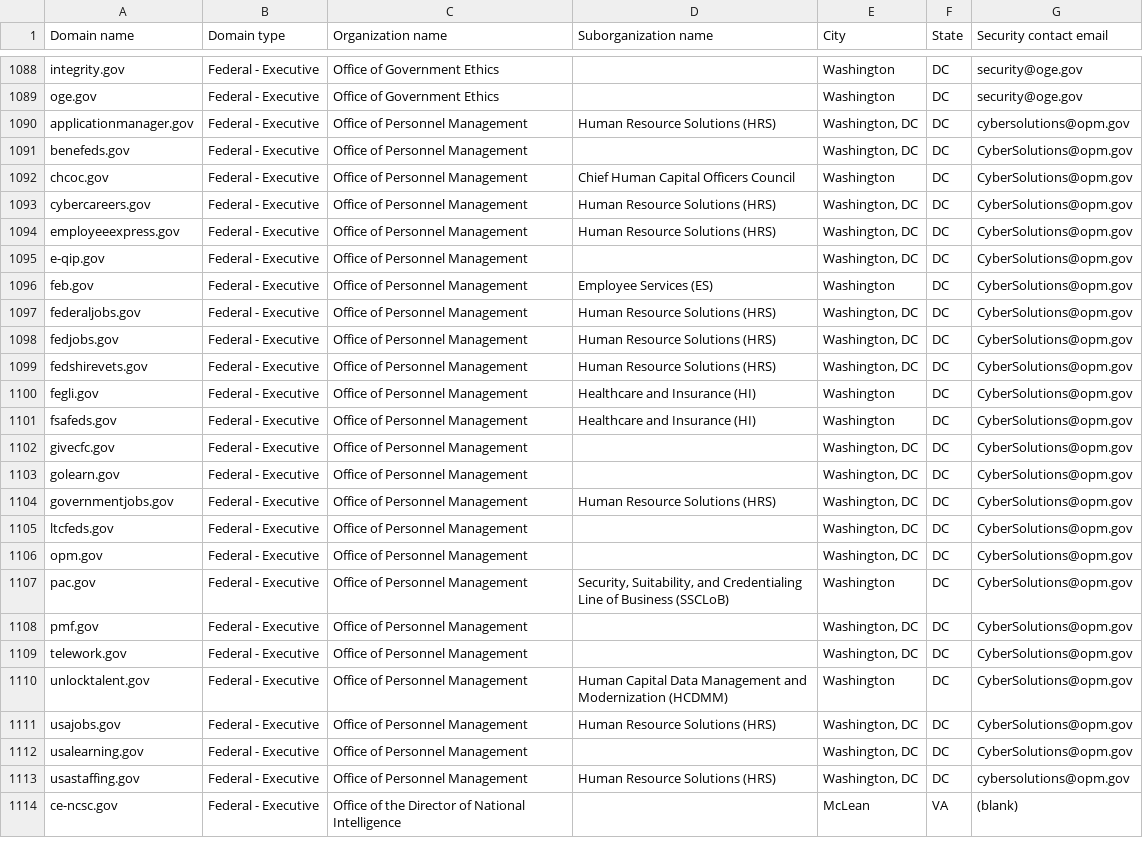
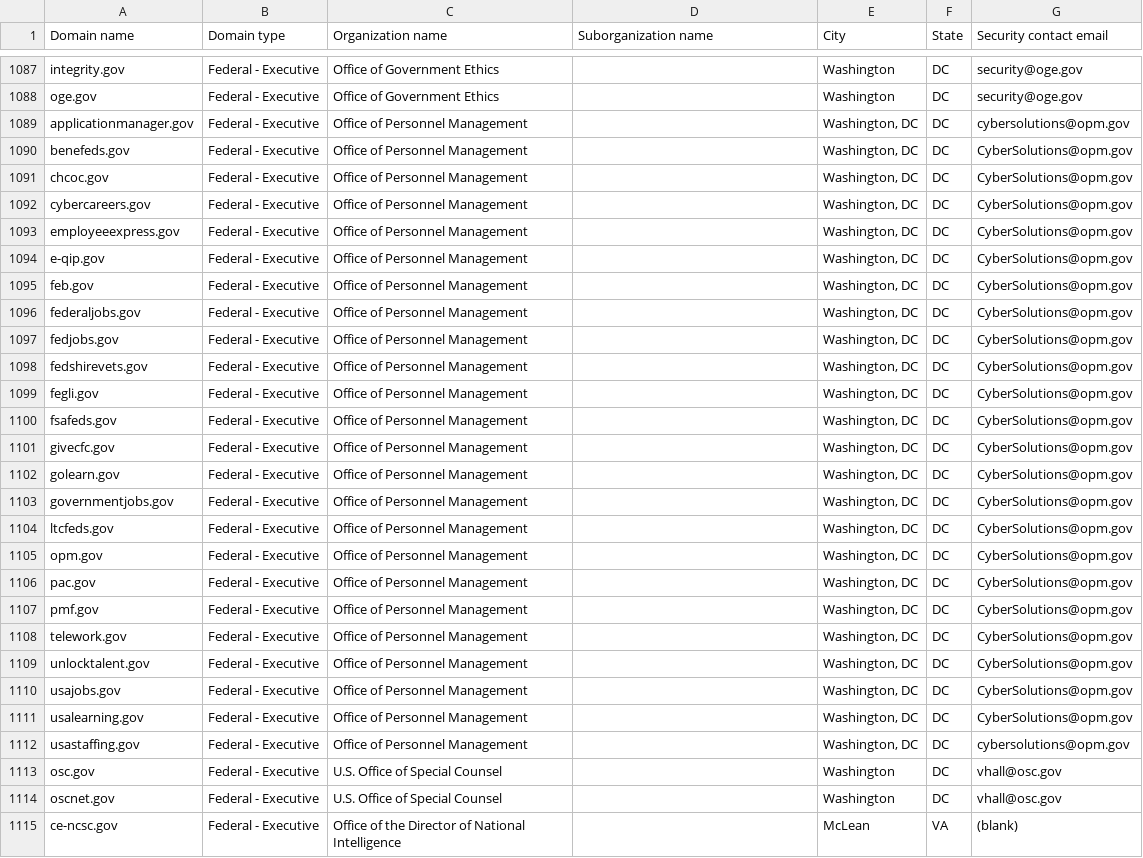
Before and after one commit to f0r3ns1cat0r/dotgov-data, a CSV file: current-federal.csv, drawn as a sheet; only a part is shown, gaps mark what is left out; the diff covers the shown part only.

Commit message:
Flat: latest data (2026-03-03T07:05:00.666Z) {   "date": "2026-03-03T07:05:00.666Z",   "files": [     {       "name": "current-federal.csv",       "deltaBytes": -3141,       "source": "https://manage.get.gov/api/v1/get-report/current-federal"     },     {       "name": "current-full.csv",       "deltaBytes": -2373,       "source": "https://manage.get.gov/api/v1/get-report/current-full"     }   ] }

```diff
--- a/current-federal.csv
+++ b/current-federal.csv
@@ -1089,26 +1088,28 @@ integrity.gov,Federal - Executive,Office of Government Ethics,,Washington,DC,sec
 oge.gov,Federal - Executive,Office of Government Ethics,,Washington,DC,security@oge.gov
-applicationmanager.gov,Federal - Executive,Office of Personnel Management,Human Resource Solutions (HRS),"Washington, DC",DC,cybersolutions@opm.gov
+applicationmanager.gov,Federal - Executive,Office of Personnel Management,,"Washington, DC",DC,cybersolutions@opm.gov
 benefeds.gov,Federal - Executive,Office of Personnel Management,,"Washington, DC",DC,CyberSolutions@opm.gov
-chcoc.gov,Federal - Executive,Office of Personnel Management,Chief Human Capital Officers Council,Washington,DC,CyberSolutions@opm.gov
-cybercareers.gov,Federal - Executive,Office of Personnel Management,Human Resource Solutions (HRS),"Washington, DC",DC,CyberSolutions@opm.gov
-employeeexpress.gov,Federal - Executive,Office of Personnel Management,Human Resource Solutions (HRS),"Washington, DC",DC,CyberSolutions@opm.gov
+chcoc.gov,Federal - Executive,Office of Personnel Management,,"Washington, DC",DC,CyberSolutions@opm.gov
+cybercareers.gov,Federal - Executive,Office of Personnel Management,,"Washington, DC",DC,CyberSolutions@opm.gov
+employeeexpress.gov,Federal - Executive,Office of Personnel Management,,"Washington, DC",DC,CyberSolutions@opm.gov
 e-qip.gov,Federal - Executive,Office of Personnel Management,,"Washington, DC",DC,CyberSolutions@opm.gov
-feb.gov,Federal - Executive,Office of Personnel Management,Employee Services (ES),Washington,DC,CyberSolutions@opm.gov
-federaljobs.gov,Federal - Executive,Office of Personnel Management,Human Resource Solutions (HRS),"Washington, DC",DC,CyberSolutions@opm.gov
-fedjobs.gov,Federal - Executive,Office of Personnel Management,Human Resource Solutions (HRS),"Washington, DC",DC,CyberSolutions@opm.gov
-fedshirevets.gov,Federal - Executive,Office of Personnel Management,Human Resource Solutions (HRS),"Washington, DC",DC,CyberSolutions@opm.gov
-fegli.gov,Federal - Executive,Office of Personnel Management,Healthcare and Insurance (HI),Washington,DC,CyberSolutions@opm.gov
-fsafeds.gov,Federal - Executive,Office of Personnel Management,Healthcare and Insurance (HI),Washington,DC,CyberSolutions@opm.gov
+feb.gov,Federal - Executive,Office of Personnel Management,,"Washington, DC",DC,CyberSolutions@opm.gov
+federaljobs.gov,Federal - Executive,Office of Personnel Management,,"Washington, DC",DC,CyberSolutions@opm.gov
+fedjobs.gov,Federal - Executive,Office of Personnel Management,,"Washington, DC",DC,CyberSolutions@opm.gov
+fedshirevets.gov,Federal - Executive,Office of Personnel Management,,"Washington, DC",DC,CyberSolutions@opm.gov
+fegli.gov,Federal - Executive,Office of Personnel Management,,"Washington, DC",DC,CyberSolutions@opm.gov
+fsafeds.gov,Federal - Executive,Office of Personnel Management,,"Washington, DC",DC,CyberSolutions@opm.gov
 givecfc.gov,Federal - Executive,Office of Personnel Management,,"Washington, DC",DC,CyberSolutions@opm.gov
 golearn.gov,Federal - Executive,Office of Personnel Management,,"Washington, DC",DC,CyberSolutions@opm.gov
-governmentjobs.gov,Federal - Executive,Office of Personnel Management,Human Resource Solutions (HRS),"Washington, DC",DC,CyberSolutions@opm.gov
+governmentjobs.gov,Federal - Executive,Office of Personnel Management,,"Washington, DC",DC,CyberSolutions@opm.gov
 ltcfeds.gov,Federal - Executive,Office of Personnel Management,,"Washington, DC",DC,CyberSolutions@opm.gov
 opm.gov,Federal - Executive,Office of Personnel Management,,"Washington, DC",DC,CyberSolutions@opm.gov
-pac.gov,Federal - Executive,Office of Personnel Management,"Security, Suitability, and Credentialing Line of Business (SSCLoB)",Washington,DC,CyberSolutions@opm.gov
+pac.gov,Federal - Executive,Office of Personnel Management,,"Washington, DC",DC,CyberSolutions@opm.gov
 pmf.gov,Federal - Executive,Office of Personnel Management,,"Washington, DC",DC,CyberSolutions@opm.gov
 telework.gov,Federal - Executive,Office of Personnel Management,,"Washington, DC",DC,CyberSolutions@opm.gov
-unlocktalent.gov,Federal - Executive,Office of Personnel Management,Human Capital Data Management and Modernization (HCDMM),Washington,DC,CyberSolutions@opm.gov
-usajobs.gov,Federal - Executive,Office of Personnel Management,Human Resource Solutions (HRS),"Washington, DC",DC,CyberSolutions@opm.gov
+unlocktalent.gov,Federal - Executive,Office of Personnel Management,,"Washington, DC",DC,CyberSolutions@opm.gov
+usajobs.gov,Federal - Executive,Office of Personnel Management,,"Washington, DC",DC,CyberSolutions@opm.gov
 usalearning.gov,Federal - Executive,Office of Personnel Management,,"Washington, DC",DC,CyberSolutions@opm.gov
-usastaffing.gov,Federal - Executive,Office of Personnel Management,Human Resource Solutions (HRS),"Washington, DC",DC,cybersolutions@opm.gov
+usastaffing.gov,Federal - Executive,Office of Personnel Management,,"Washington, DC",DC,cybersolutions@opm.gov
+osc.gov,Federal - Executive,U.S. Office of Special Counsel,,Washington,DC,vhall@osc.gov
+oscnet.gov,Federal - Executive,U.S. Office of Special Counsel,,Washington,DC,vhall@osc.gov
 ce-ncsc.gov,Federal - Executive,Office of the Director of National Intelligence,,McLean,VA,(blank)
```
Also changed, not shown: 1 added row, 3 removed rows, 3 moved rows and 142 edited cells elsewhere in this file, 1 other file.
